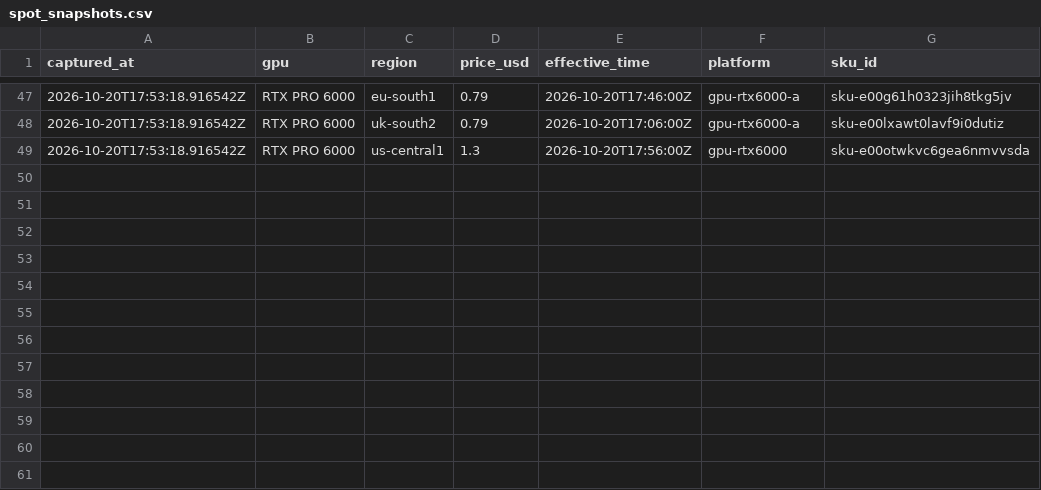
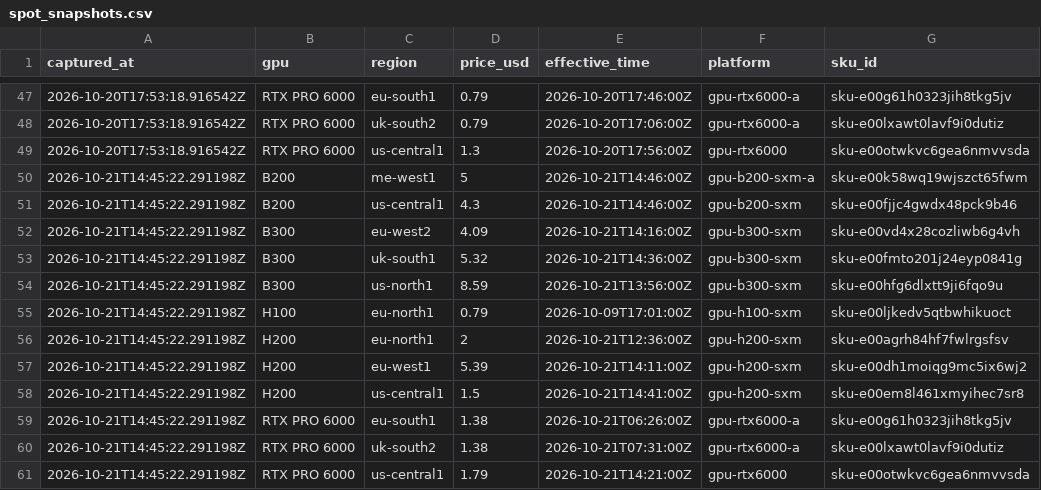
Before and after one commit to cpr-oakmont/FICO-VS4-Monitor, a CSV file: data/nebius_spot/spot_snapshots.csv, drawn as a sheet; only a part is shown, gaps mark what is left out.

```diff
--- a/data/nebius_spot/spot_snapshots.csv
+++ b/data/nebius_spot/spot_snapshots.csv
@@ -49 +49,13 @@ captured_at,gpu,region,price_usd,effective_time,platform,sku_id
 2026-10-20T17:53:18.916542Z,RTX PRO 6000,us-central1,1.3,2026-10-20T17:56:00Z,gpu-rtx6000,sku-e00otwkvc6gea6nmvvsda
+2026-10-21T14:45:22.291198Z,B200,me-west1,5,2026-10-21T14:46:00Z,gpu-b200-sxm-a,sku-e00k58wq19wjszct65fwm
+2026-10-21T14:45:22.291198Z,B200,us-central1,4.3,2026-10-21T14:46:00Z,gpu-b200-sxm,sku-e00fjjc4gwdx48pck9b46
+2026-10-21T14:45:22.291198Z,B300,eu-west2,4.09,2026-10-21T14:16:00Z,gpu-b300-sxm,sku-e00vd4x28cozliwb6g4vh
+2026-10-21T14:45:22.291198Z,B300,uk-south1,5.32,2026-10-21T14:36:00Z,gpu-b300-sxm,sku-e00fmto201j24eyp0841g
+2026-10-21T14:45:22.291198Z,B300,us-north1,8.59,2026-10-21T13:56:00Z,gpu-b300-sxm,sku-e00hfg6dlxtt9ji6fqo9u
+2026-10-21T14:45:22.291198Z,H100,eu-north1,0.79,2026-10-09T17:01:00Z,gpu-h100-sxm,sku-e00ljkedv5qtbwhikuoct
+2026-10-21T14:45:22.291198Z,H200,eu-north1,2,2026-10-21T12:36:00Z,gpu-h200-sxm,sku-e00agrh84hf7fwlrgsfsv
+2026-10-21T14:45:22.291198Z,H200,eu-west1,5.39,2026-10-21T14:11:00Z,gpu-h200-sxm,sku-e00dh1moiqg9mc5ix6wj2
+2026-10-21T14:45:22.291198Z,H200,us-central1,1.5,2026-10-21T14:41:00Z,gpu-h200-sxm,sku-e00em8l461xmyihec7sr8
+2026-10-21T14:45:22.291198Z,RTX PRO 6000,eu-south1,1.38,2026-10-21T06:26:00Z,gpu-rtx6000-a,sku-e00g61h0323jih8tkg5jv
+2026-10-21T14:45:22.291198Z,RTX PRO 6000,uk-south2,1.38,2026-10-21T07:31:00Z,gpu-rtx6000-a,sku-e00lxawt0lavf9i0dutiz
+2026-10-21T14:45:22.291198Z,RTX PRO 6000,us-central1,1.79,2026-10-21T14:21:00Z,gpu-rtx6000,sku-e00otwkvc6gea6nmvvsda
```
Also changed, not shown: 2 other files.
